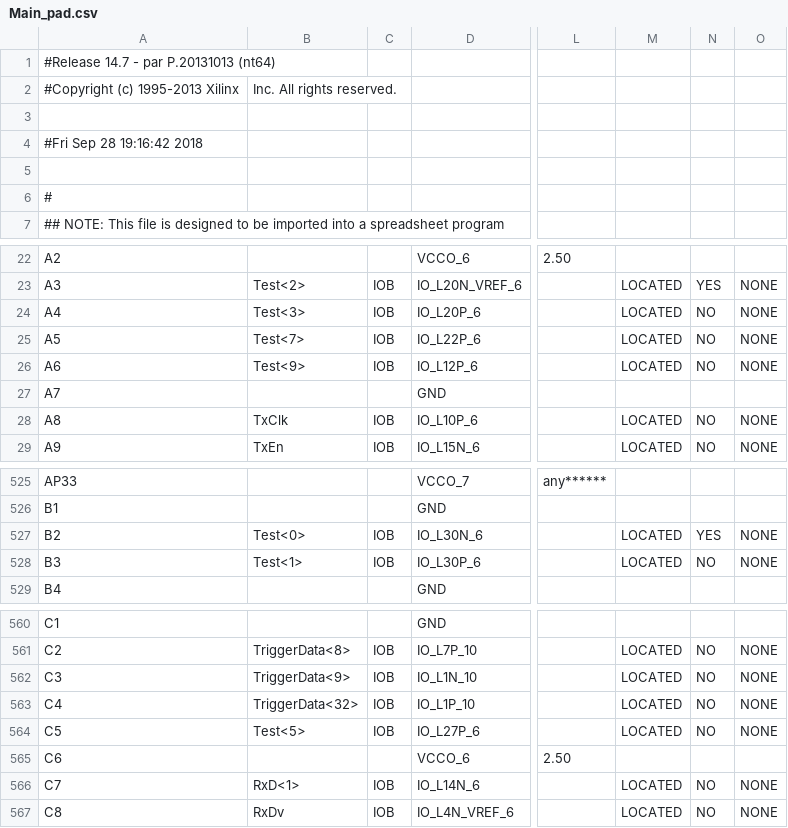
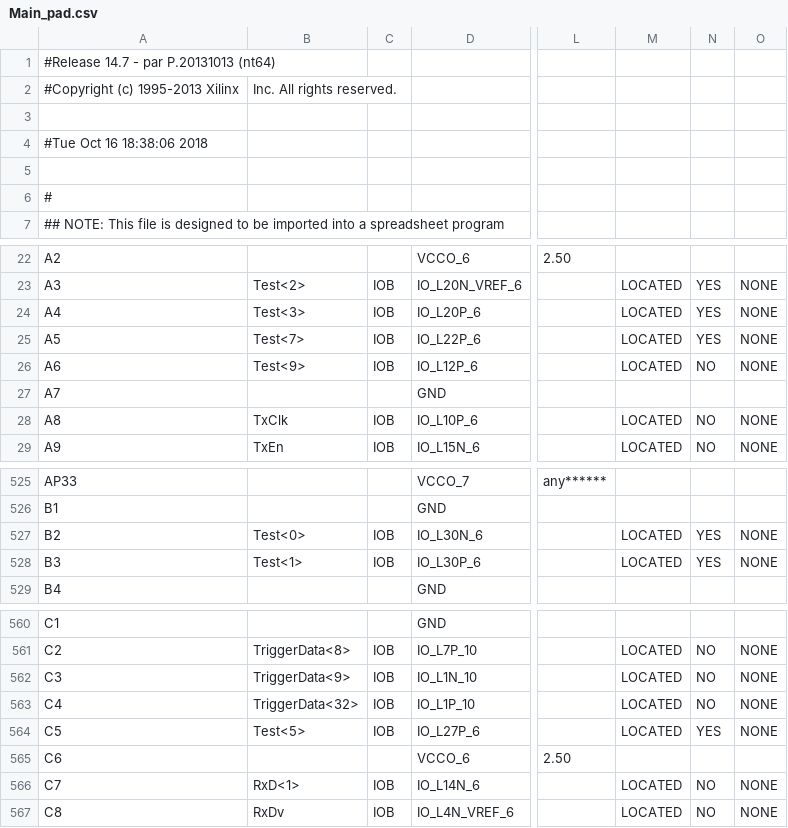
Before and after one commit to EpsLeonid/Pre-trigger, a CSV file: FPGA/Pre-trigger_Xilinx/Main_pad.csv, drawn as a sheet; only a part is shown, gaps mark what is left out; the diff names each change by its address in the sheet, - before the commit and + after, or states it on an @@ line.

```diff
--- a/FPGA/Pre-trigger_Xilinx/Main_pad.csv
+++ b/FPGA/Pre-trigger_Xilinx/Main_pad.csv
-A4: #Fri Sep 28 19:16:42 2018
+A4: #Tue Oct 16 18:38:06 2018
-N24:N25: NO
+N24:N25: YES
-N528: NO
+N528: YES
-N564: NO
+N564: YES
```
Also changed, not shown: 47 other files.
